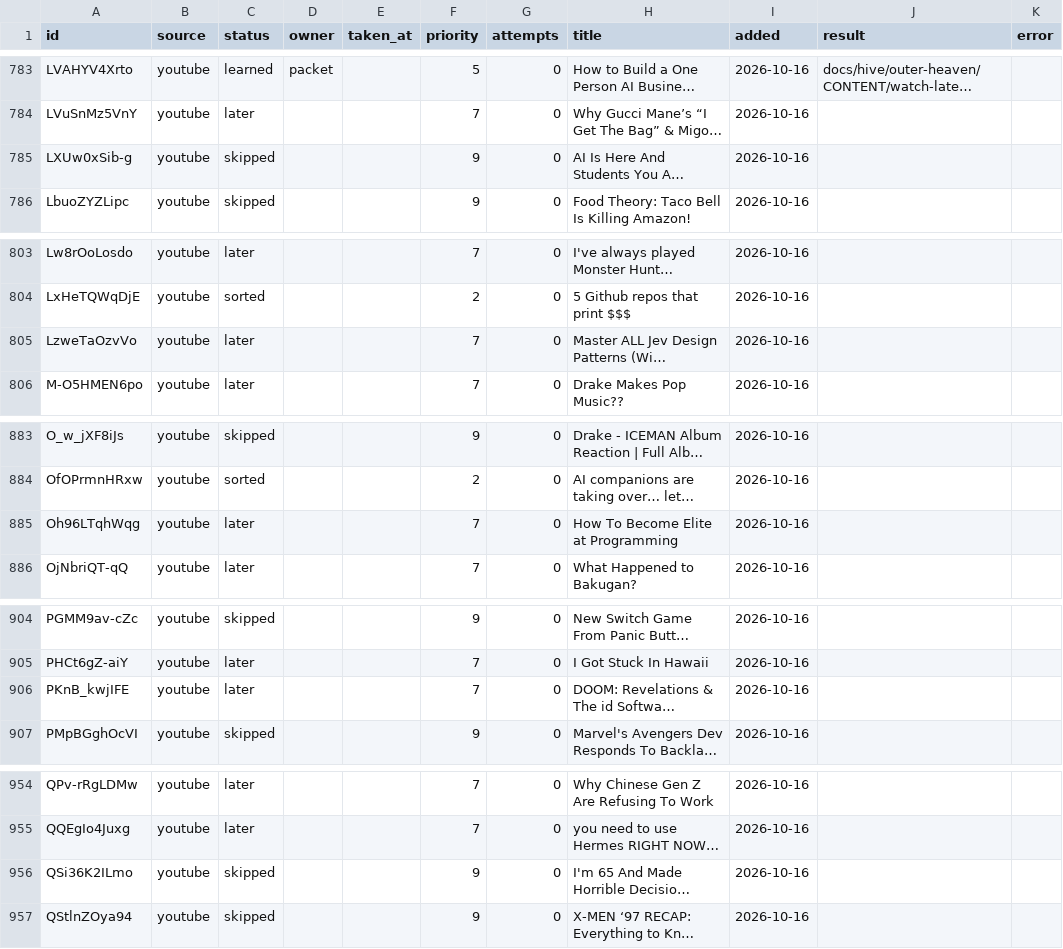
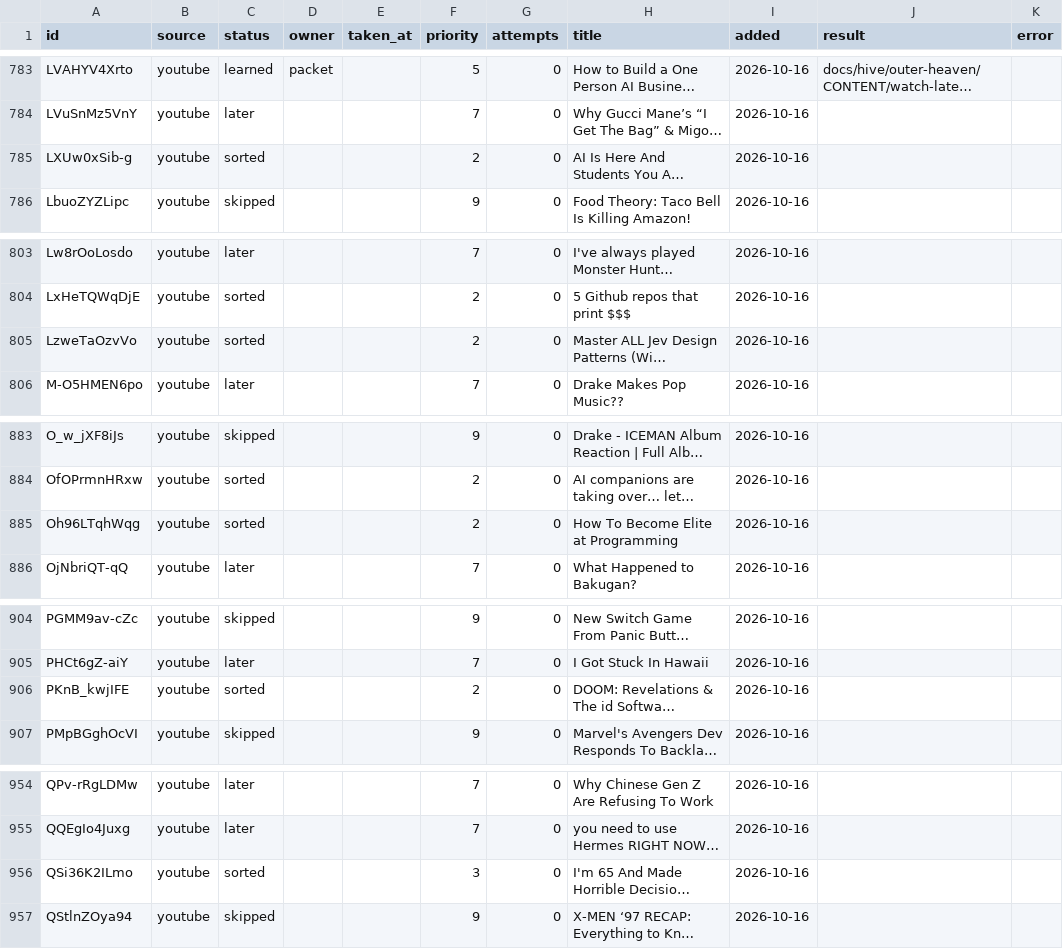
Before and after one commit to snevemoney/n8n-cursor, a CSV file: docs/hive/outer-heaven/CONTENT/watch-later/index/SIGNALS.csv, drawn as a sheet; only a part is shown, gaps mark what is left out; long unchanged cells end in …; the diff covers the shown part only; the diff names each change by its address in the sheet, - before the commit and + after, or states it on an @@ line.

Commit message:
signals list: re-sort — work topics beat gossip words (8 rescued from skipped, 15 promoted from later)

```diff
--- a/docs/hive/outer-heaven/CONTENT/watch-later/index/SIGNALS.csv
+++ b/docs/hive/outer-heaven/CONTENT/watch-later/index/SIGNALS.csv
-C785 (status): skipped
+C785 (status): sorted
-F785 (priority): 9
+F785 (priority): 2
-C805 (status): later
+C805 (status): sorted
-F805 (priority): 7
+F805 (priority): 2
-C885 (status): later
+C885 (status): sorted
-F885 (priority): 7
+F885 (priority): 2
-C906 (status): later
+C906 (status): sorted
-F906 (priority): 7
+F906 (priority): 2
-C956 (status): skipped
+C956 (status): sorted
-F956 (priority): 9
+F956 (priority): 3
```
Also changed, not shown: 36 edited cells elsewhere in this file.
